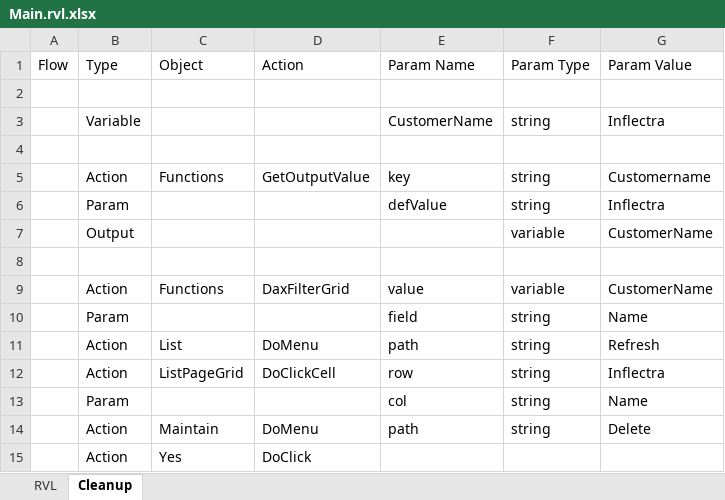
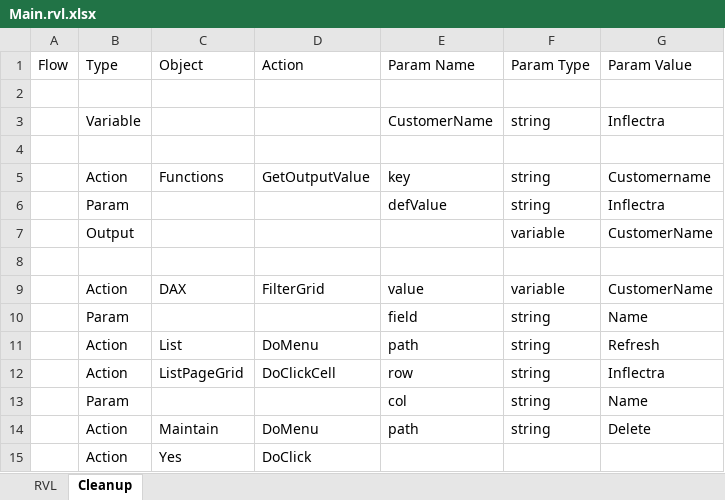
Before and after one commit to Inflectra/rapise-dynamics-ax, an Excel workbook: DesktopClient/TC_CreateNewCustomer/Main.rvl.xlsx, sheet Cleanup, drawn as a sheet; values as stored, in another font and other column widths than the file's, no borders; the diff names each change by its address in the sheet, - before the commit and + after, or states it on an @@ line.

```diff
--- a/DesktopClient/TC_CreateNewCustomer/Main.rvl.xlsx (sheet Cleanup)
+++ b/DesktopClient/TC_CreateNewCustomer/Main.rvl.xlsx (sheet Cleanup)
-C9 (Object): Functions
+C9 (Object): DAX
-D9 (Action): DaxFilterGrid
+D9 (Action): FilterGrid
```
Also changed, not shown: sheet RVL, DesktopClient/TC_CreateProjectContract/Main.rvl.xlsx, EnterprisePortal/TC_CreateExpenseReport/Main.rvl.xlsx, 16 other files.
